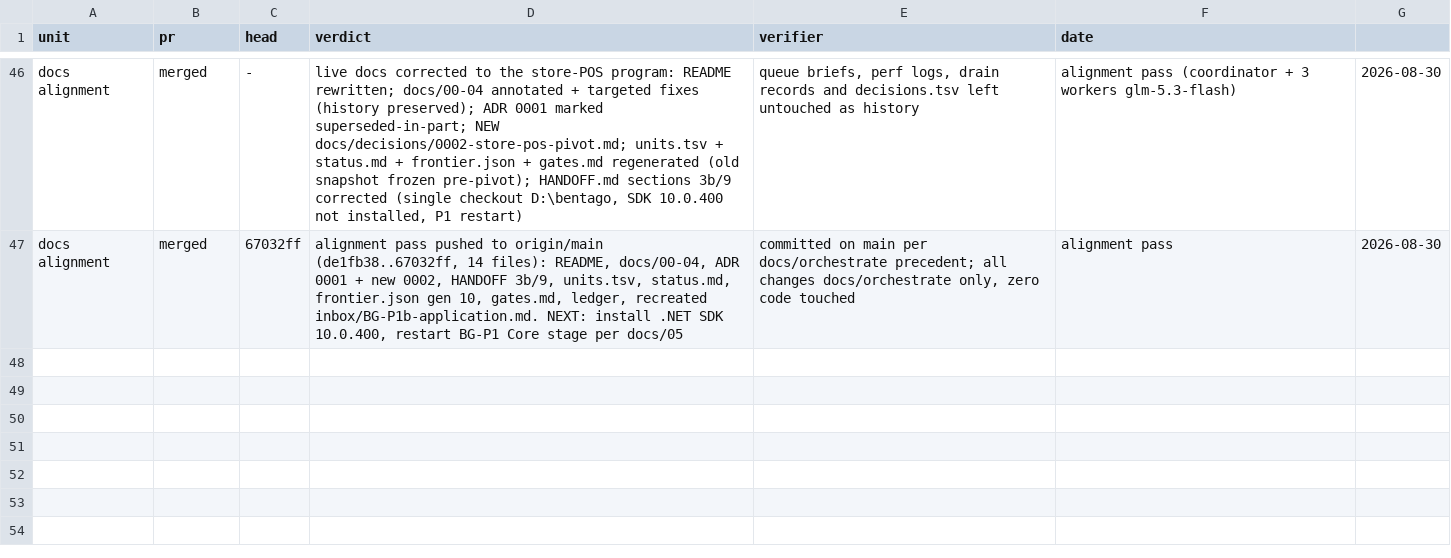
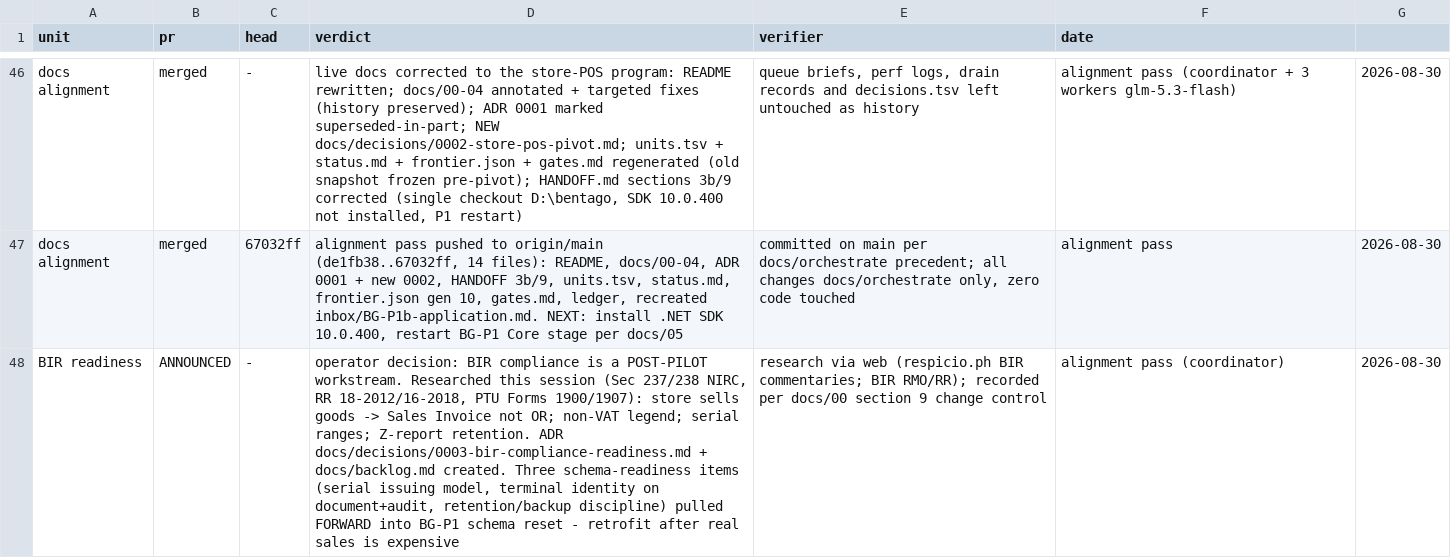
Before and after one commit to light691/bentaGo, a TSV file: orchestrate/bentago/ledger.tsv, drawn as a sheet; only a part is shown, gaps mark what is left out; the diff names each change by its address in the sheet, - before the commit and + after, or states it on an @@ line.

Commit message:
decision 0003: BIR compliance readiness (post-pilot workstream; 3 schema items pulled into BG-P1) + V2 backlog note

```diff
--- a/orchestrate/bentago/ledger.tsv
+++ b/orchestrate/bentago/ledger.tsv
+row 48: BIR readiness | ANNOUNCED | - | operator decision: BIR compliance is a POST-PILOT workstream. Researched this session (Sec 237/238 NIRC, RR 18-2012/16-2018, PTU Forms 1900/1907): store sells goods -> Sales Invoice not OR; non-VAT legend; serial ranges; Z-report retention. ADR docs/decisions/0003-bir-compliance-readiness.md + docs/backlog.md created. Three schema-readiness items (serial issuing model, terminal identity on document+audit, retention/backup discipline) pulled FORWARD into BG-P1 schema reset - retrofit after real sales is expensive | research via web (respicio.ph BIR commentaries; BIR RMO/RR); recorded per docs/00 section 9 change control | alignment pass (coordinator) | 2026-08-30
```
Also changed, not shown: 2 other files.
